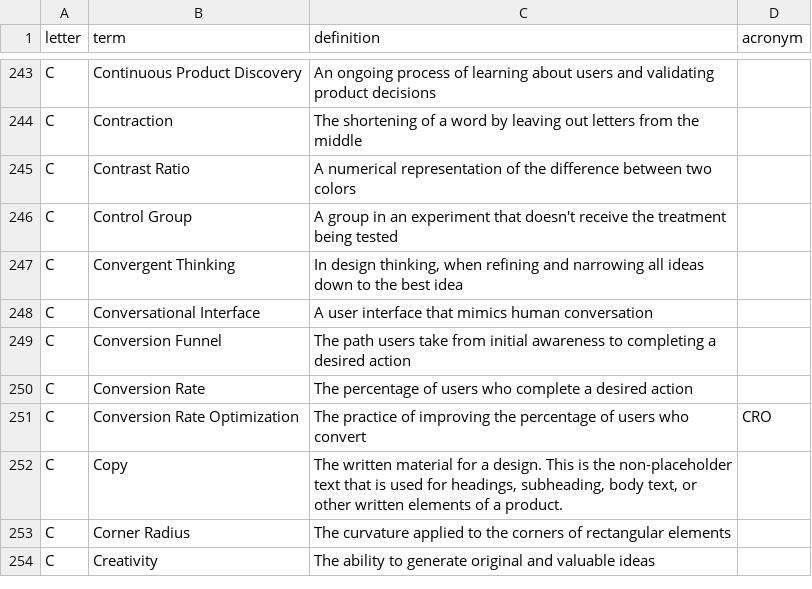
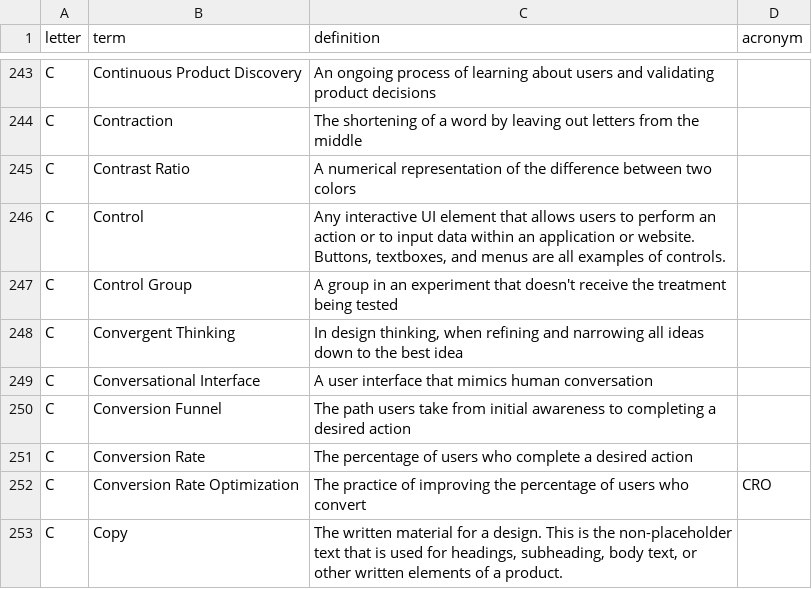
Before and after one commit to calee1/uxglossary, a CSV file: data/glossary.csv, drawn as a sheet; only a part is shown, gaps mark what is left out; the shorter side is filled out with more unchanged rows.

Commit message:
Update glossary: 2026-03-30T05:16:49.187Z

```diff
--- a/data/glossary.csv
+++ b/data/glossary.csv
@@ -245,2 +245,3 @@ C,"Contraction","The shortening of a word by leaving out letters from the middle
 C,"Contrast Ratio","A numerical representation of the difference between two colors",
+C,"Control","Any interactive UI element that allows users to perform an action or to input data within an application or website. Buttons, textboxes, and menus are all examples of controls.",
 C,"Control Group","A group in an experiment that doesn't receive the treatment being tested",
```
